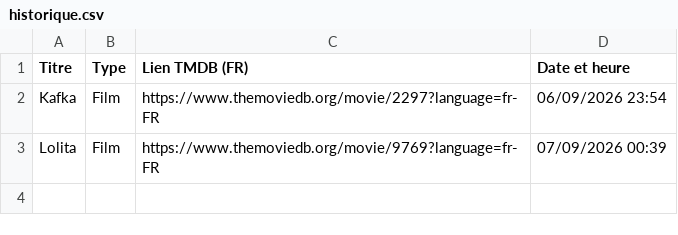
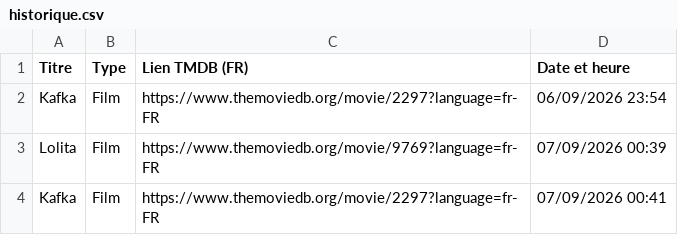
Before and after one commit to BoraGooum/TMData_Bot, a CSV file: historique.csv, drawn as a sheet.

```diff
--- a/historique.csv
+++ b/historique.csv
@@ -3 +3,2 @@ Kafka,Film,https://www.themoviedb.org/movie/2297?language=fr-FR,06/09/2026 23:54
 Lolita,Film,https://www.themoviedb.org/movie/9769?language=fr-FR,07/09/2026 00:39
+Kafka,Film,https://www.themoviedb.org/movie/2297?language=fr-FR,07/09/2026 00:41
```
